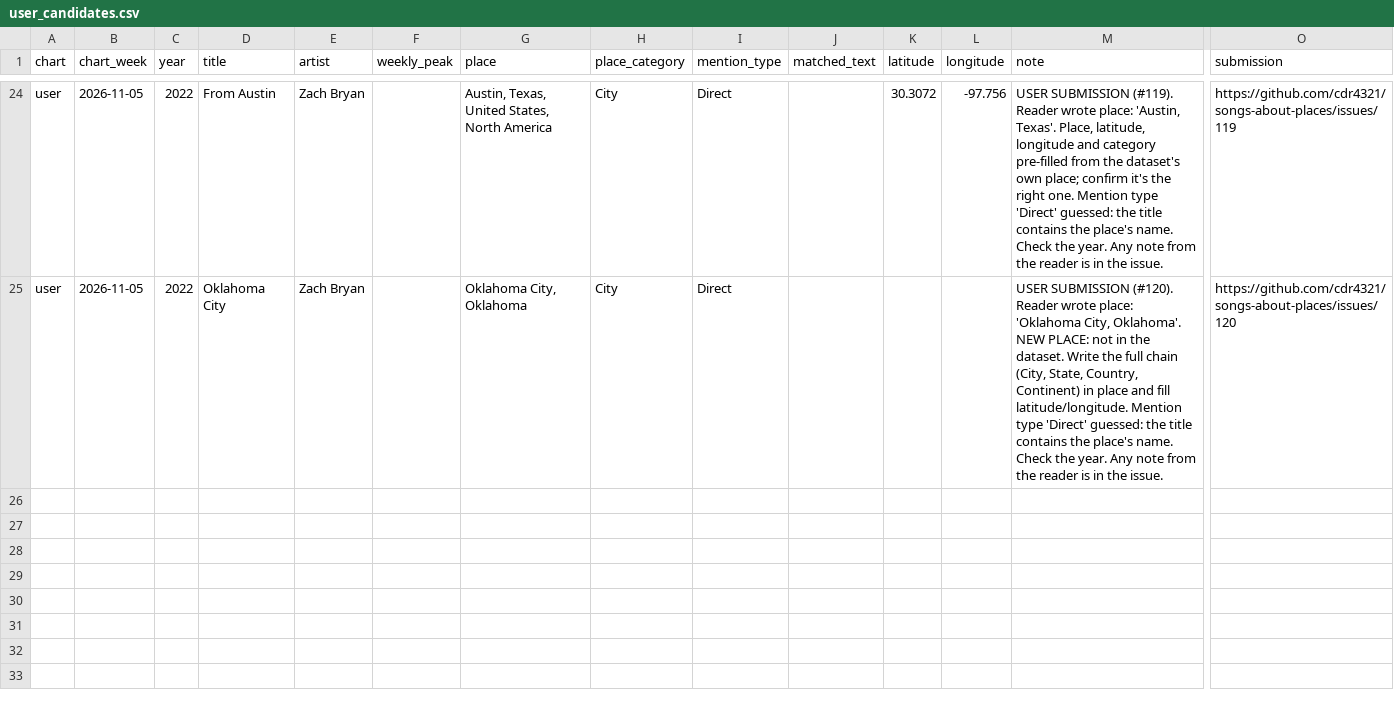
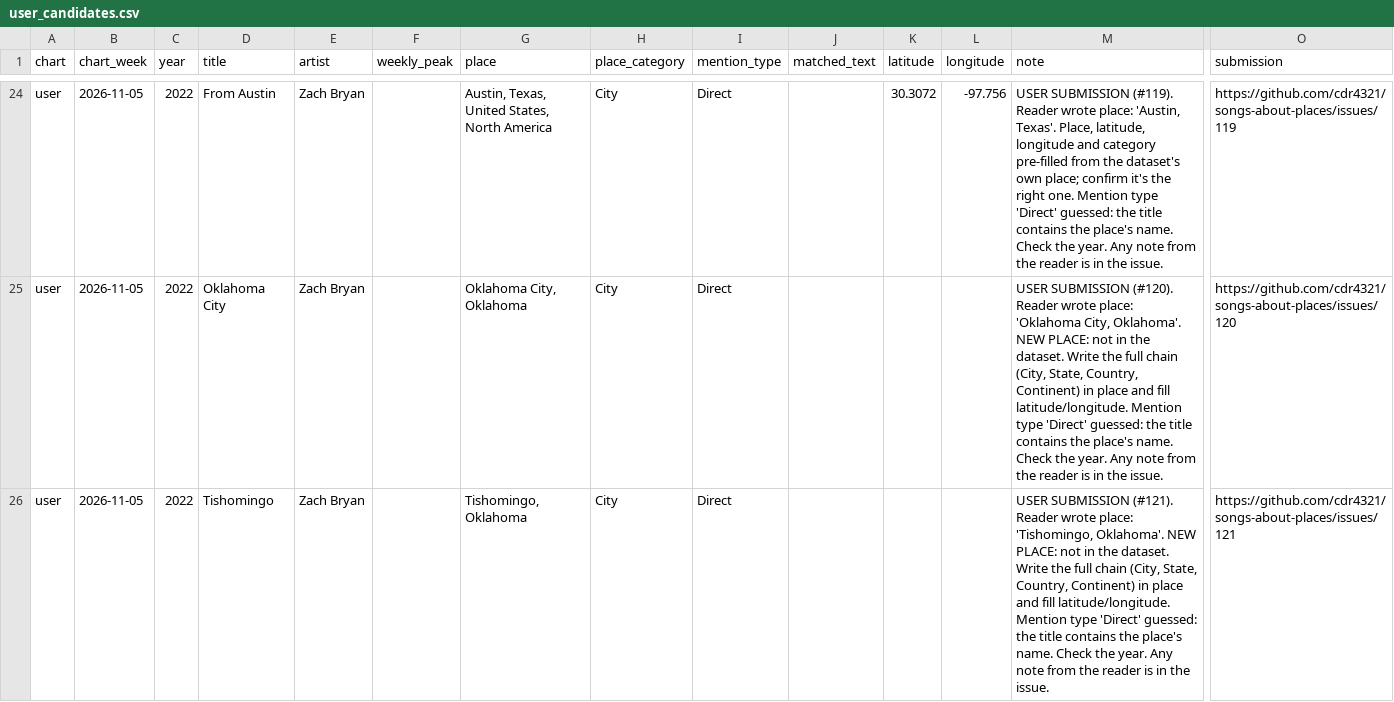
Before and after one commit to cdr4321/songs-about-places, a CSV file: review/user_candidates.csv, drawn as a sheet; only a part is shown, gaps mark what is left out; rows hold the shown columns only; the diff names each change by its address in the sheet, - before the commit and + after, or states it on an @@ line.

```diff
--- a/review/user_candidates.csv
+++ b/review/user_candidates.csv
+row 26: user | 2026-11-05 | 2022 | Tishomingo | Zach Bryan |  | Tishomingo, Oklahoma | City | Direct |  |  |  | USER SUBMISSION (#121). Reader wrote place: 'Tishomingo, Oklahoma'. NEW PLACE: not in the dataset. Write the full chain (City, State, Country, Continent) in place and fill latitude/longitude. Mention type 'Direct' guessed: the title contains the place's name. Check the year. Any note from the reader is in the issue. | https://github.com/cdr4321/songs-about-places/issues/121
```
